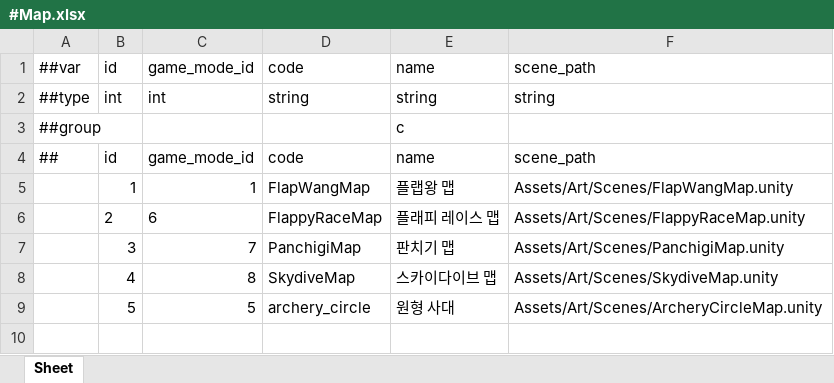
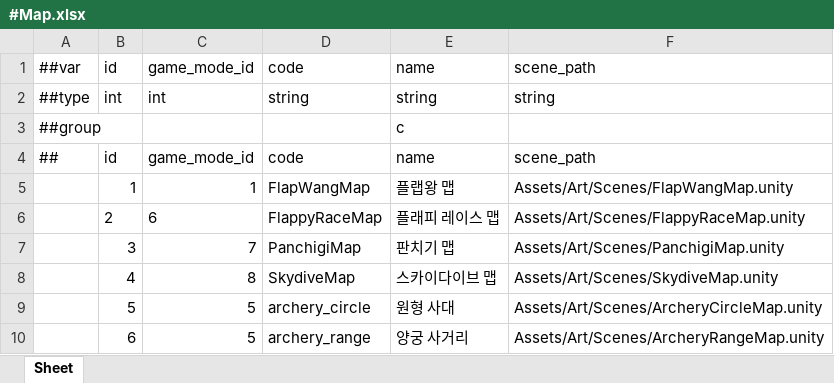
Before and after one commit to Baeinsoo/infrastructure, an Excel workbook: table/Datas/#Map.xlsx, sheet Sheet, drawn as a sheet; values as stored, in another font and other column widths than the file's, no borders; the diff names each change by its address in the sheet, - before the commit and + after, or states it on an @@ line.

```diff
--- a/table/Datas/#Map.xlsx (sheet Sheet)
+++ b/table/Datas/#Map.xlsx (sheet Sheet)
+row 10:  | 6 | 5 | archery_range | 양궁 사거리 | Assets/Art/Scenes/ArcheryRangeMap.unity
```
Also changed, not shown: table/Datas/#ArcheryConfig.xlsx, table/Datas/#ArcheryRing.xlsx, 3 other files.
